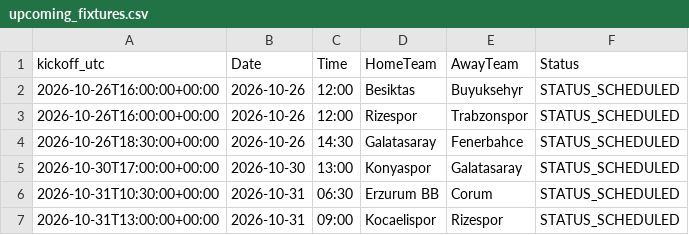
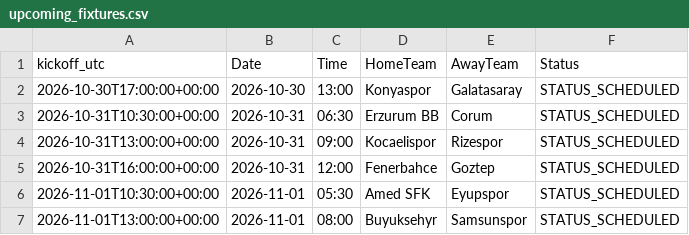
Before and after one commit to gmalbert/turkey-soccer, a CSV file: data_files/upcoming_fixtures.csv, drawn as a sheet; only a part is shown; the shorter side is filled out with more unchanged rows; the diff names each change by its address in the sheet, - before the commit and + after, or states it on an @@ line.

```diff
--- a/data_files/upcoming_fixtures.csv
+++ b/data_files/upcoming_fixtures.csv
-row 2: 2026-10-26T16:00:00+00:00 | 2026-10-26 | 12:00 | Besiktas | Buyuksehyr | STATUS_SCHEDULED
-row 3: 2026-10-26T16:00:00+00:00 | 2026-10-26 | 12:00 | Rizespor | Trabzonspor | STATUS_SCHEDULED
-row 4: 2026-10-26T18:30:00+00:00 | 2026-10-26 | 14:30 | Galatasaray | Fenerbahce | STATUS_SCHEDULED
```
Also changed, not shown: data_files/combined_historical_data.csv, data_files/poisson_metrics_history.csv, 25 other files.
